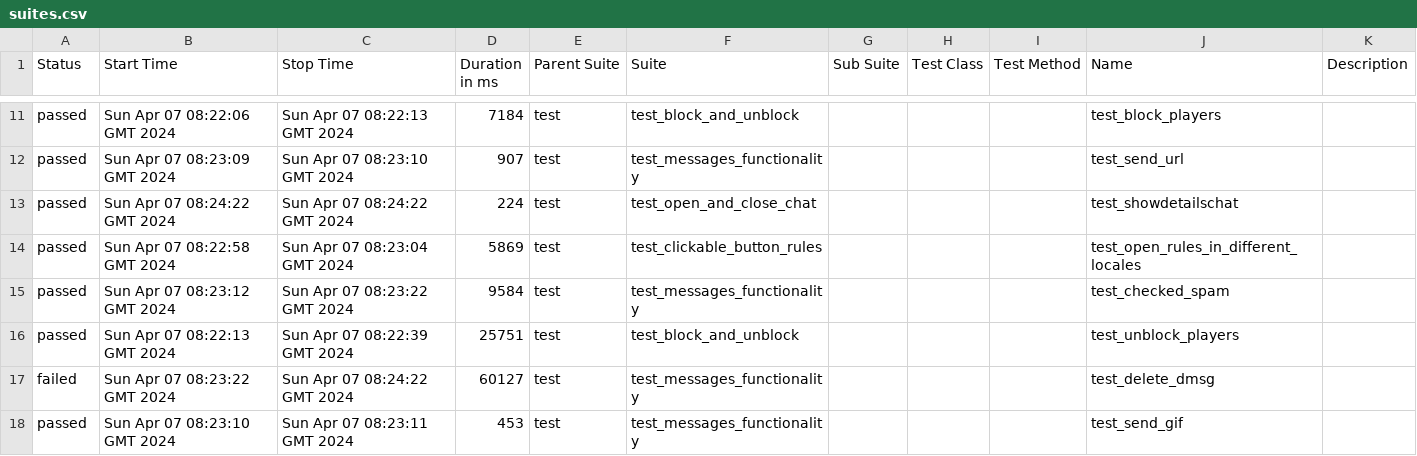
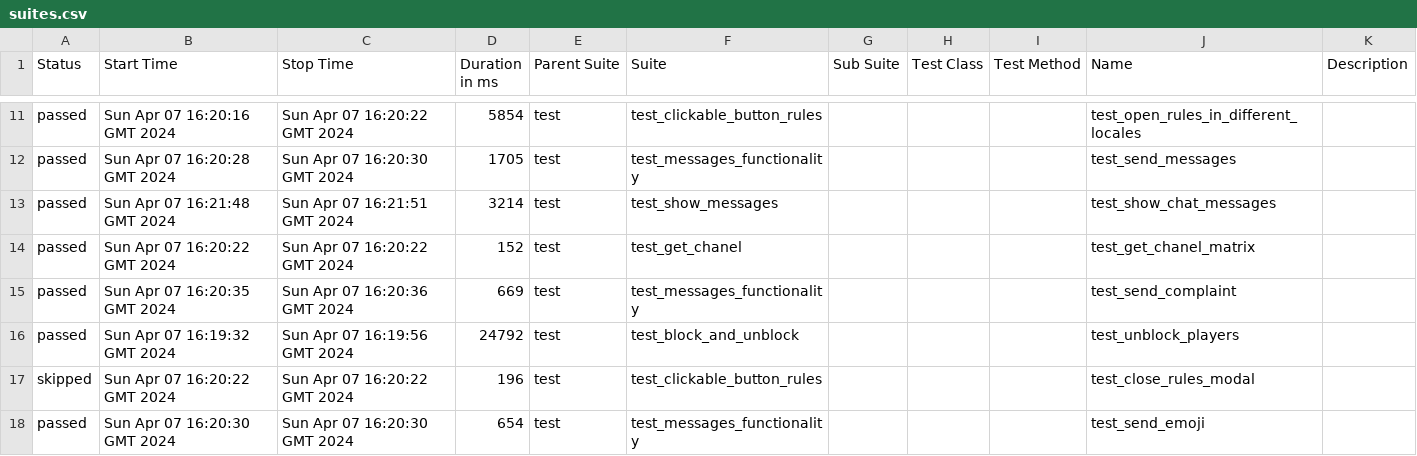
Before and after one commit to VladimirSaf95/ChatProject, a CSV file: data/suites.csv, drawn as a sheet; only a part is shown, gaps mark what is left out; the diff covers the shown part only.

Commit message:
Deploying to gh-pages from @ VladimirSaf95/ChatProject@fce9099f738ec90bd4c01a962c5498eaaa0b9ed3 🚀

```diff
--- a/data/suites.csv
+++ b/data/suites.csv
@@ -11,8 +11,8 @@
-"passed","Sun Apr 07 08:22:06 GMT 2024","Sun Apr 07 08:22:13 GMT 2024","7184","test","test_block_and_unblock","","","","test_block_players",""
-"passed","Sun Apr 07 08:23:09 GMT 2024","Sun Apr 07 08:23:10 GMT 2024","907","test","test_messages_functionality","","","","test_send_url",""
-"passed","Sun Apr 07 08:24:22 GMT 2024","Sun Apr 07 08:24:22 GMT 2024","224","test","test_open_and_close_chat","","","","test_showdetailschat",""
-"passed","Sun Apr 07 08:22:58 GMT 2024","Sun Apr 07 08:23:04 GMT 2024","5869","test","test_clickable_button_rules","","","","test_open_rules_in_different_locales",""
-"passed","Sun Apr 07 08:23:12 GMT 2024","Sun Apr 07 08:23:22 GMT 2024","9584","test","test_messages_functionality","","","","test_checked_spam",""
-"passed","Sun Apr 07 08:22:13 GMT 2024","Sun Apr 07 08:22:39 GMT 2024","25751","test","test_block_and_unblock","","","","test_unblock_players",""
-"failed","Sun Apr 07 08:23:22 GMT 2024","Sun Apr 07 08:24:22 GMT 2024","60127","test","test_messages_functionality","","","","test_delete_dmsg",""
-"passed","Sun Apr 07 08:23:10 GMT 2024","Sun Apr 07 08:23:11 GMT 2024","453","test","test_messages_functionality","","","","test_send_gif",""
+"passed","Sun Apr 07 16:20:16 GMT 2024","Sun Apr 07 16:20:22 GMT 2024","5854","test","test_clickable_button_rules","","","","test_open_rules_in_different_locales",""
+"passed","Sun Apr 07 16:20:28 GMT 2024","Sun Apr 07 16:20:30 GMT 2024","1705","test","test_messages_functionality","","","","test_send_messages",""
+"passed","Sun Apr 07 16:21:48 GMT 2024","Sun Apr 07 16:21:51 GMT 2024","3214","test","test_show_messages","","","","test_show_chat_messages",""
+"passed","Sun Apr 07 16:20:22 GMT 2024","Sun Apr 07 16:20:22 GMT 2024","152","test","test_get_chanel","","","","test_get_chanel_matrix",""
+"passed","Sun Apr 07 16:20:35 GMT 2024","Sun Apr 07 16:20:36 GMT 2024","669","test","test_messages_functionality","","","","test_send_complaint",""
+"passed","Sun Apr 07 16:19:32 GMT 2024","Sun Apr 07 16:19:56 GMT 2024","24792","test","test_block_and_unblock","","","","test_unblock_players",""
+"skipped","Sun Apr 07 16:20:22 GMT 2024","Sun Apr 07 16:20:22 GMT 2024","196","test","test_clickable_button_rules","","","","test_close_rules_modal",""
+"passed","Sun Apr 07 16:20:30 GMT 2024","Sun Apr 07 16:20:30 GMT 2024","654","test","test_messages_functionality","","","","test_send_emoji",""
```
Also changed, not shown: 2 added rows, 2 removed rows and 66 edited cells elsewhere in this file, data/behaviors.csv, 45 other files.
